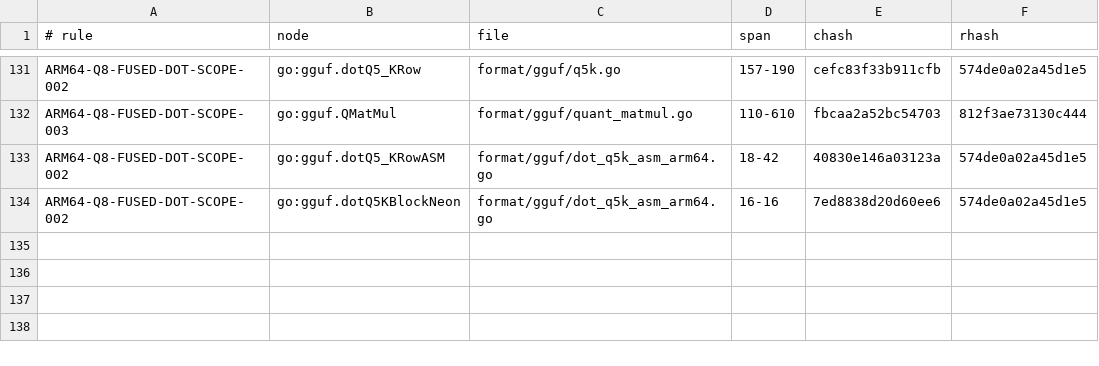
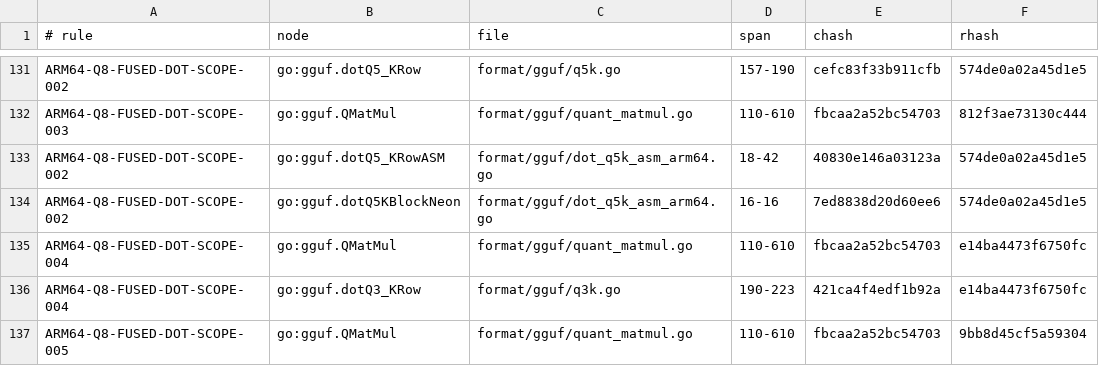
Before and after one commit to jxsl13/goai, a TSV file: .spectackle/anchors.tsv, drawn as a sheet; only a part is shown, gaps mark what is left out; the diff names each change by its address in the sheet, - before the commit and + after, or states it on an @@ line.

Commit message:
spectackle(move): T-01M0JQHRA5EPE draft->active
Reviewed implementation task is fully specified and user authorized continued execution.

Spectackle-Ev: move
Spectackle-Item: T-01M0JQHRA5EPEBAY8A6BPSSXV3
Spectackle-From: draft
Spectackle-To: active
Spectackle-Agent: ag-b510
Spectackle-Eid: 6c97e7685467380d

```diff
--- a/.spectackle/anchors.tsv
+++ b/.spectackle/anchors.tsv
+row 135: ARM64-Q8-FUSED-DOT-SCOPE-004 | go:gguf.QMatMul | format/gguf/quant_matmul.go | 110-610 | fbcaa2a52bc54703 | e14ba4473f6750fc
+row 136: ARM64-Q8-FUSED-DOT-SCOPE-004 | go:gguf.dotQ3_KRow | format/gguf/q3k.go | 190-223 | 421ca4f4edf1b92a | e14ba4473f6750fc
+row 137: ARM64-Q8-FUSED-DOT-SCOPE-005 | go:gguf.QMatMul | format/gguf/quant_matmul.go | 110-610 | fbcaa2a52bc54703 | 9bb8d45cf5a59304
```
Also changed, not shown: 2 other files.
